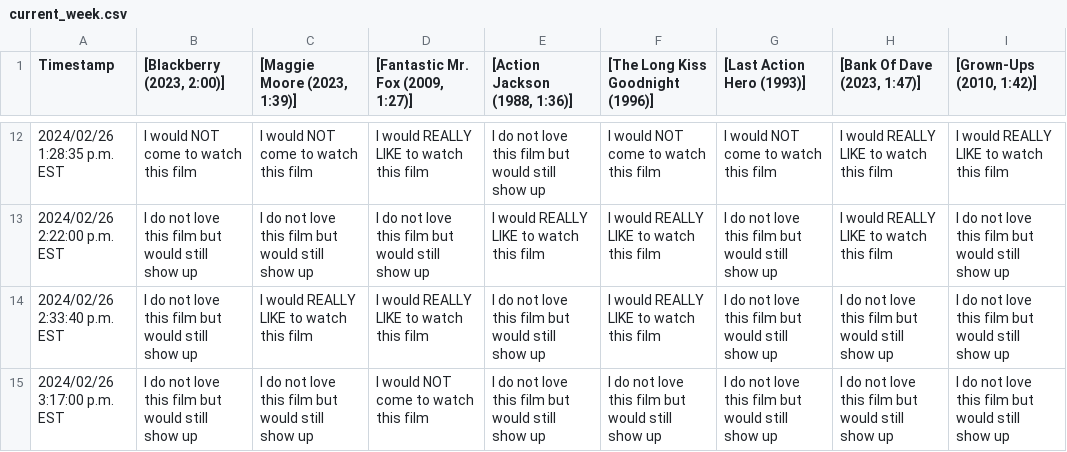
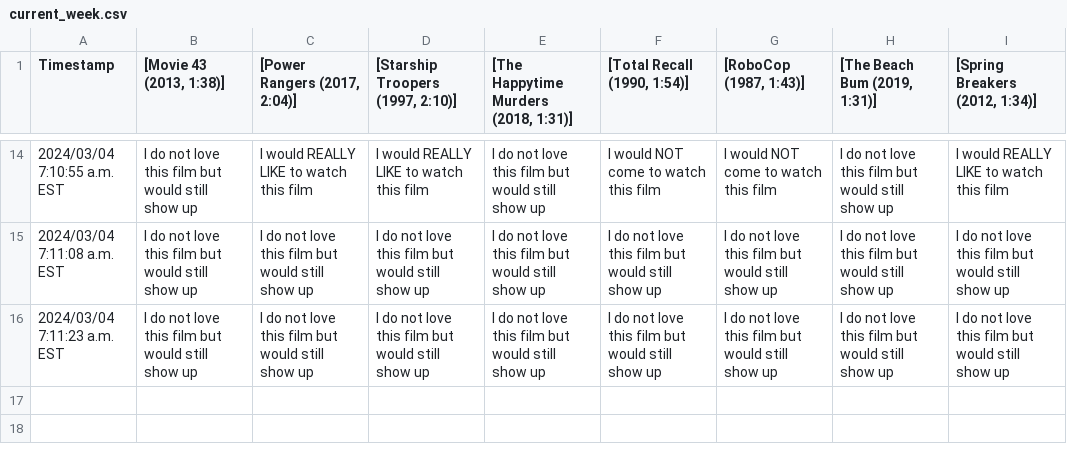
Before and after one commit to JCSzamosi/MovieNight, a CSV file: data/current_week.csv, drawn as a sheet; only a part is shown, gaps mark what is left out; the diff covers the shown part only.

```diff
--- a/data/current_week.csv
+++ b/data/current_week.csv
@@ -1 +1 @@
-"Timestamp"," [Blackberry (2023, 2:00)]"," [Maggie Moore (2023, 1:39)]"," [Fantastic Mr. Fox (2009, 1:27)]"," [Action Jackson (1988, 1:36)]"," [The Long Kiss Goodnight (1996)]"," [Last Action Hero (1993)]"," [Bank Of Dave (2023, 1:47)]"," [Grown-Ups (2010, 1:42)]"
+"Timestamp"," [Movie 43 (2013, 1:38)]"," [Power Rangers (2017, 2:04)]"," [Starship Troopers (1997, 2:10)]"," [The Happytime Murders (2018, 1:31)]"," [Total Recall (1990, 1:54)]"," [RoboCop (1987, 1:43)]"," [The Beach Bum (2019, 1:31)]"," [Spring Breakers (2012, 1:34)]"
@@ -12,4 +14,3 @@
-"2024/02/26 1:28:35 p.m. EST","I would NOT come to watch this film","I would NOT come to watch this film","I would REALLY LIKE to watch this film","I do not love this film but would still show up","I would NOT come to watch this film","I would NOT come to watch this film","I would REALLY LIKE to watch this film","I would REALLY LIKE to watch this film"
-"2024/02/26 2:22:00 p.m. EST","I do not love this film but would still show up","I do not love this film but would still show up","I do not love this film but would still show up","I would REALLY LIKE to watch this film","I would REALLY LIKE to watch this film","I do not love this film but would still show up","I would REALLY LIKE to watch this film","I do not love this film but would still show up"
-"2024/02/26 2:33:40 p.m. EST","I do not love this film but would still show up","I would REALLY LIKE to watch this film","I would REALLY LIKE to watch this film","I do not love this film but would still show up","I would REALLY LIKE to watch this film","I do not love this film but would still show up","I do not love this film but would still show up","I do not love this film but would still show up"
-"2024/02/26 3:17:00 p.m. EST","I do not love this film but would still show up","I do not love this film but would still show up","I would NOT come to watch this film","I do not love this film but would still show up","I do not love this film but would still show up","I do not love this film but would still show up","I do not love this film but would still show up","I do not love this film but would still show up"
+"2024/03/04 7:10:55 a.m. EST","I do not love this film but would still show up","I would REALLY LIKE to watch this film","I would REALLY LIKE to watch this film","I do not love this film but would still show up","I would NOT come to watch this film","I would NOT come to watch this film","I do not love this film but would still show up","I would REALLY LIKE to watch this film"
+"2024/03/04 7:11:08 a.m. EST","I do not love this film but would still show up","I do not love this film but would still show up","I do not love this film but would still show up","I do not love this film but would still show up","I do not love this film but would still show up","I do not love this film but would still show up","I do not love this film but would still show up","I do not love this film but would still show up"
+"2024/03/04 7:11:23 a.m. EST","I do not love this film but would still show up","I do not love this film but would still show up","I do not love this film but would still show up","I do not love this film but would still show up","I do not love this film but would still show up","I do not love this film but would still show up","I do not love this film but would still show up","I do not love this film but would still show up"
```
Also changed, not shown: 5 added rows, 3 removed rows and 22 edited cells elsewhere in this file, data/current_movies.csv, 3 other files.
